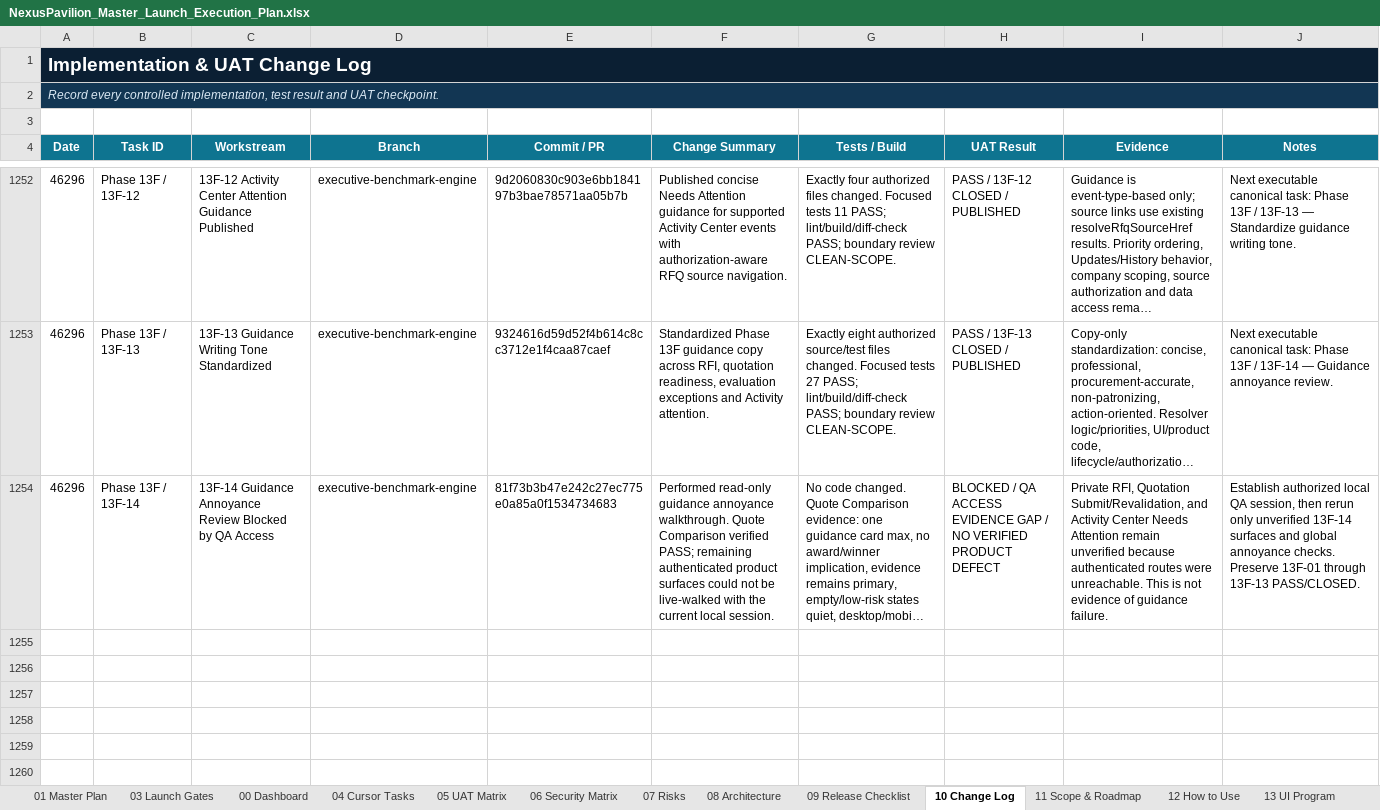
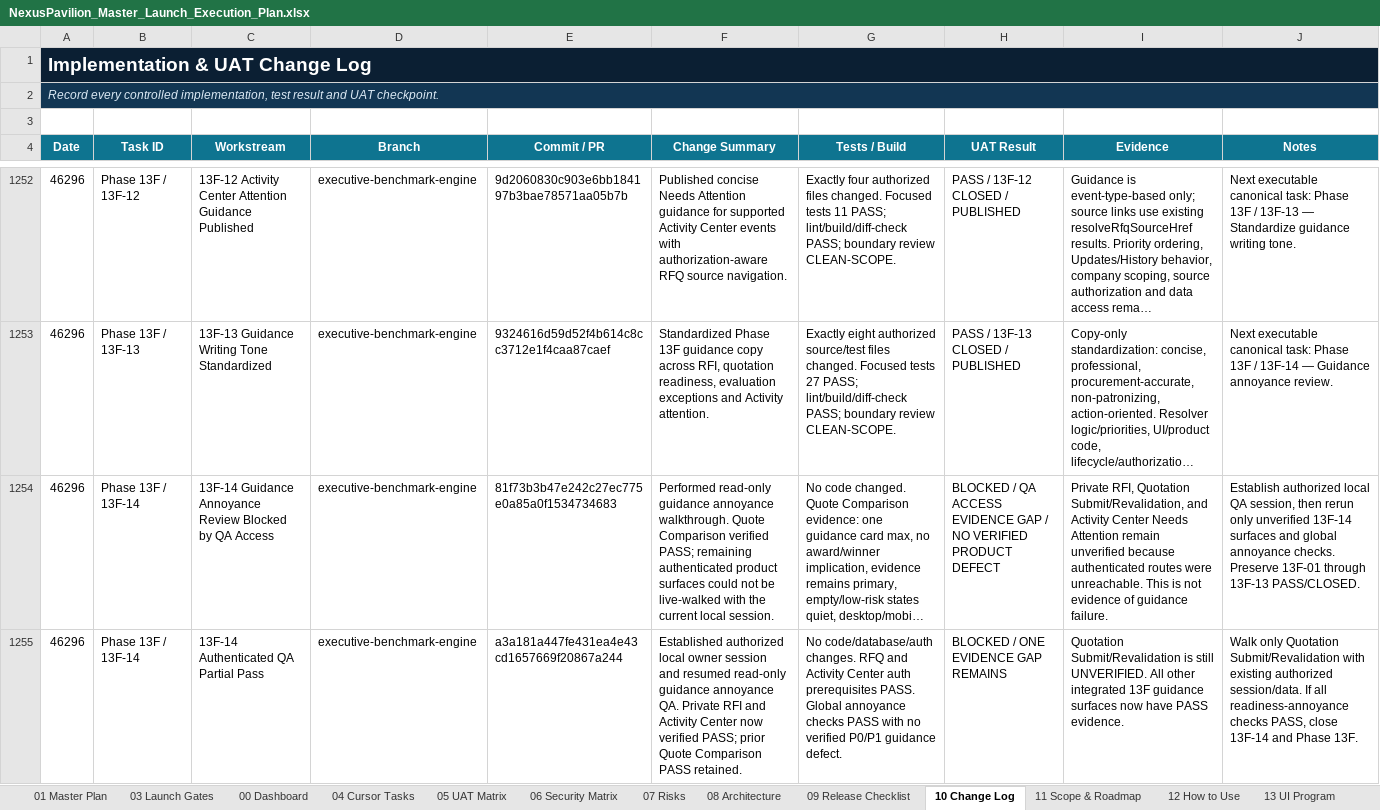
Before and after one commit to amirtaheri1978-cyber/nexuspavilion-core, an Excel workbook: docs/governance/NexusPavilion_Master_Launch_Execution_Plan.xlsx, sheet 10 Change Log, drawn as a sheet; only a part is shown, gaps mark what is left out; long unchanged cells end in …; values as stored, in another font and other column widths than the file's, no borders; table styles not drawn; the diff names each change by its address in the sheet, - before the commit and + after, or states it on an @@ line.

Commit message:
Record partial guidance QA pass

```diff
--- a/docs/governance/NexusPavilion_Master_Launch_Execution_Plan.xlsx (sheet 10 Change Log)
+++ b/docs/governance/NexusPavilion_Master_Launch_Execution_Plan.xlsx (sheet 10 Change Log)
+row 1255: 46296 | Phase 13F / 13F-14 | 13F-14 Authenticated QA Partial Pass | executive-benchmark-engine | a3a181a447fe431ea4e43cd1657669f20867a244 | Established authorized local owner session and resumed read-only guidance annoyance QA. Private RFI and Activity Center now verified PASS; prior Quote Comparison PASS retained. | No code/database/auth changes. RFQ and Activity Center auth prerequisites PASS. Global annoyance checks PASS with no verified P0/P1 guidance defect. | BLOCKED / ONE EVIDENCE GAP REMAINS | Quotation Submit/Revalidation is still UNVERIFIED. All other integrated 13F guidance surfaces now have PASS evidence. | Walk only Quotation Submit/Revalidation with existing authorized session/data. If all readiness-annoyance checks PASS, close 13F-14 and Phase 13F.
```
Also changed, not shown: sheet 13 UI Program, sheet 01 Master Plan, charts or pictures.
